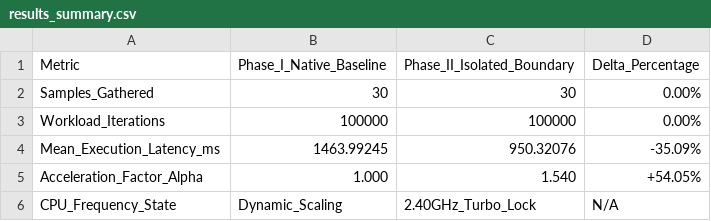
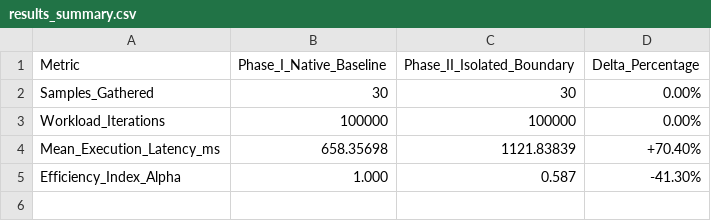
Before and after one commit to bhumisrivastav/Edge-Isolation-Latency-Benchmark, a CSV file: results_summary.csv, drawn as a sheet.

Commit message:
Update results_summary.csv

```diff
--- a/results_summary.csv
+++ b/results_summary.csv
@@ -3,4 +3,3 @@ Samples_Gathered,30,30,0.00%
 Workload_Iterations,100000,100000,0.00%
-Mean_Execution_Latency_ms,1463.99245,950.32076,-35.09%
-Acceleration_Factor_Alpha,1.000,1.540,+54.05%
-CPU_Frequency_State,Dynamic_Scaling,2.40GHz_Turbo_Lock,N/A
+Mean_Execution_Latency_ms,658.35698,1121.83839,+70.40%
+Efficiency_Index_Alpha,1.000,0.587,-41.30%
```
